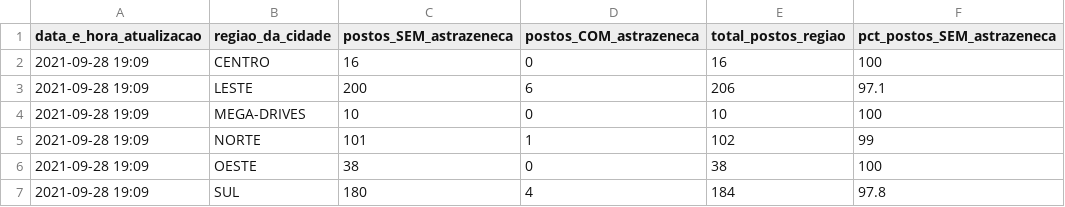
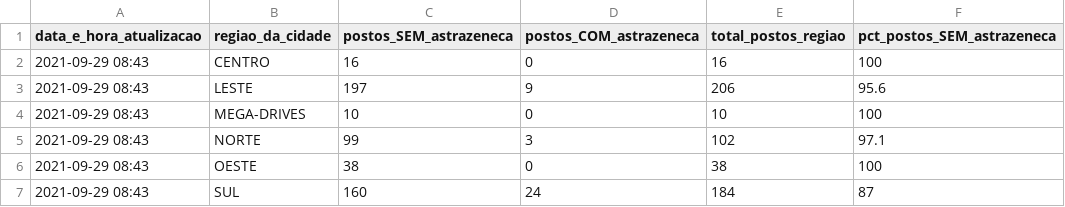
Before and after one commit to anacarolinamoreno/filometro, a CSV file: dados/resumo_mais_atual.csv, drawn as a sheet.

Commit message:
Coleta dos dados: 29/09 - 8h43

```diff
--- a/dados/resumo_mais_atual.csv
+++ b/dados/resumo_mais_atual.csv
@@ -1,7 +1,7 @@
 "data_e_hora_atualizacao","regiao_da_cidade","postos_SEM_astrazeneca","postos_COM_astrazeneca","total_postos_regiao","pct_postos_SEM_astrazeneca"
-"2021-09-28 19:09","CENTRO",16,0,16,100
-"2021-09-28 19:09","LESTE",200,6,206,97.1
-"2021-09-28 19:09","MEGA-DRIVES",10,0,10,100
-"2021-09-28 19:09","NORTE",101,1,102,99
-"2021-09-28 19:09","OESTE",38,0,38,100
-"2021-09-28 19:09","SUL",180,4,184,97.8
+"2021-09-29 08:43","CENTRO",16,0,16,100
+"2021-09-29 08:43","LESTE",197,9,206,95.6
+"2021-09-29 08:43","MEGA-DRIVES",10,0,10,100
+"2021-09-29 08:43","NORTE",99,3,102,97.1
+"2021-09-29 08:43","OESTE",38,0,38,100
+"2021-09-29 08:43","SUL",160,24,184,87
```
